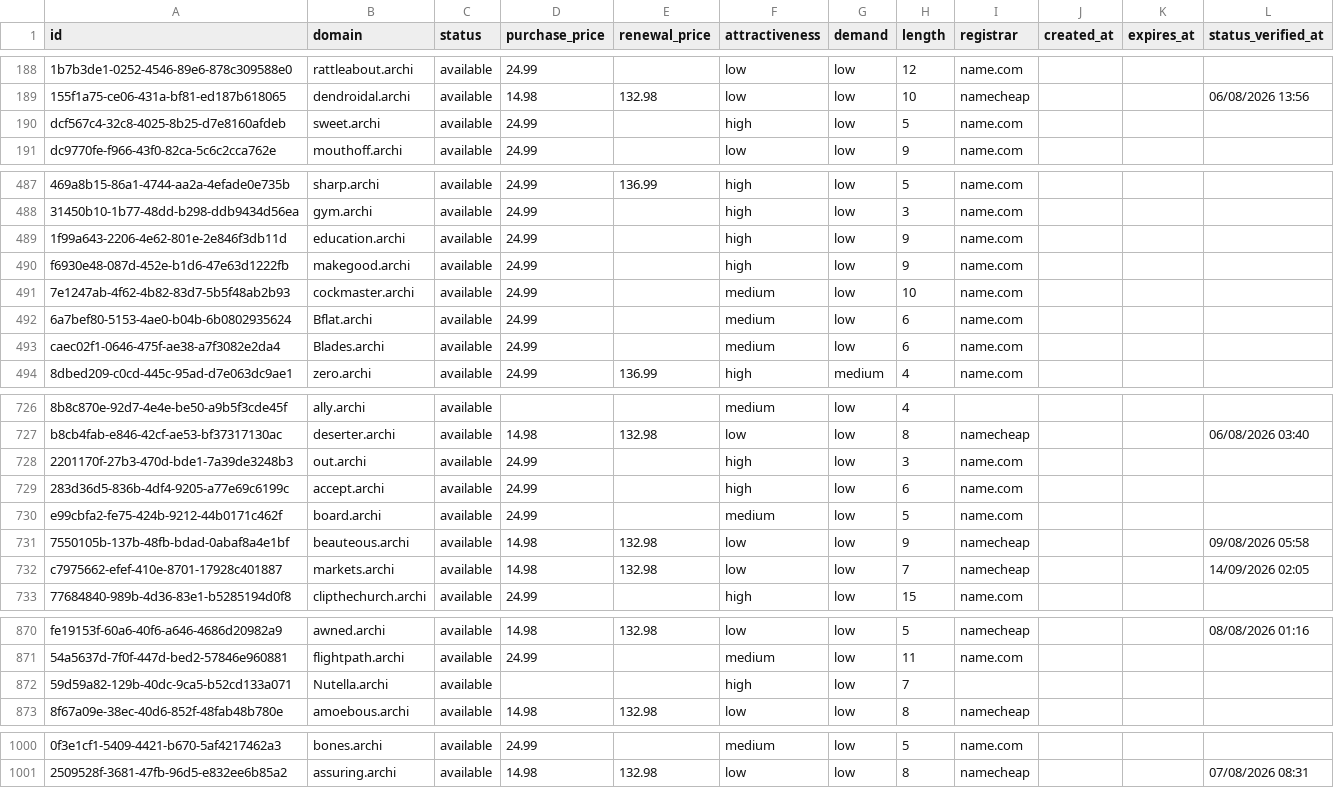
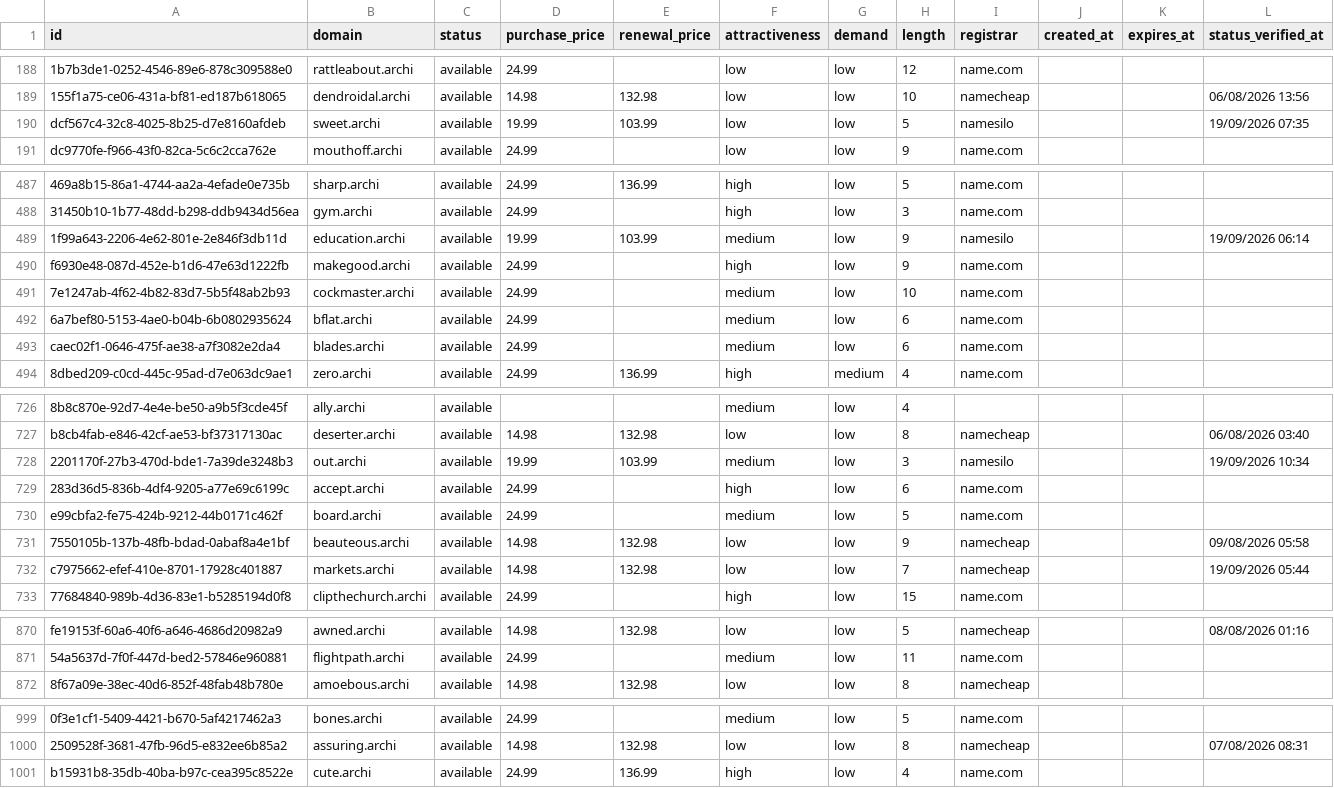
Before and after one commit to UniqueDomains/archi-oneword-domains, a CSV file: archi.csv, drawn as a sheet; only a part is shown, gaps mark what is left out; removed rows and columns are numbered as before the commit, all else as after; the diff covers the shown part only; the diff names each change by its address in the sheet, - before the commit and + after, or states it on an @@ line.

Commit message:
Domains update

```diff
--- a/archi.csv
+++ b/archi.csv
-D190 (purchase_price): 24.99
+D190 (purchase_price): 19.99
-E190 (renewal_price): (empty)
+E190 (renewal_price): 103.99
-F190 (attractiveness): high
+F190 (attractiveness): low
-I190 (registrar): name.com
+I190 (registrar): namesilo
-L190 (status_verified_at): (empty)
+L190 (status_verified_at): 19/09/2026 07:35
-D489 (purchase_price): 24.99
+D489 (purchase_price): 19.99
-E489 (renewal_price): (empty)
+E489 (renewal_price): 103.99
-F489 (attractiveness): high
+F489 (attractiveness): medium
-I489 (registrar): name.com
+I489 (registrar): namesilo
-L489 (status_verified_at): (empty)
+L489 (status_verified_at): 19/09/2026 06:14
-B492 (domain): Bflat.archi
+B492 (domain): bflat.archi
-B493 (domain): Blades.archi
+B493 (domain): blades.archi
-D728 (purchase_price): 24.99
+D728 (purchase_price): 19.99
-E728 (renewal_price): (empty)
+E728 (renewal_price): 103.99
-F728 (attractiveness): high
+F728 (attractiveness): medium
-I728 (registrar): name.com
+I728 (registrar): namesilo
-L728 (status_verified_at): (empty)
+L728 (status_verified_at): 19/09/2026 10:34
-L732 (status_verified_at): 14/09/2026 02:05
+L732 (status_verified_at): 19/09/2026 05:44
-row 872: 59d59a82-129b-40dc-9ca5-b52cd133a071 | Nutella.archi | available |  |  | high | low | 7
+row 1001: b15931b8-35db-40ba-b97c-cea395c8522e | cute.archi | available | 24.99 | 136.99 | high | low | 4 | name.com
```
Also changed, not shown: 64 edited cells elsewhere in this file, 4 other files.
